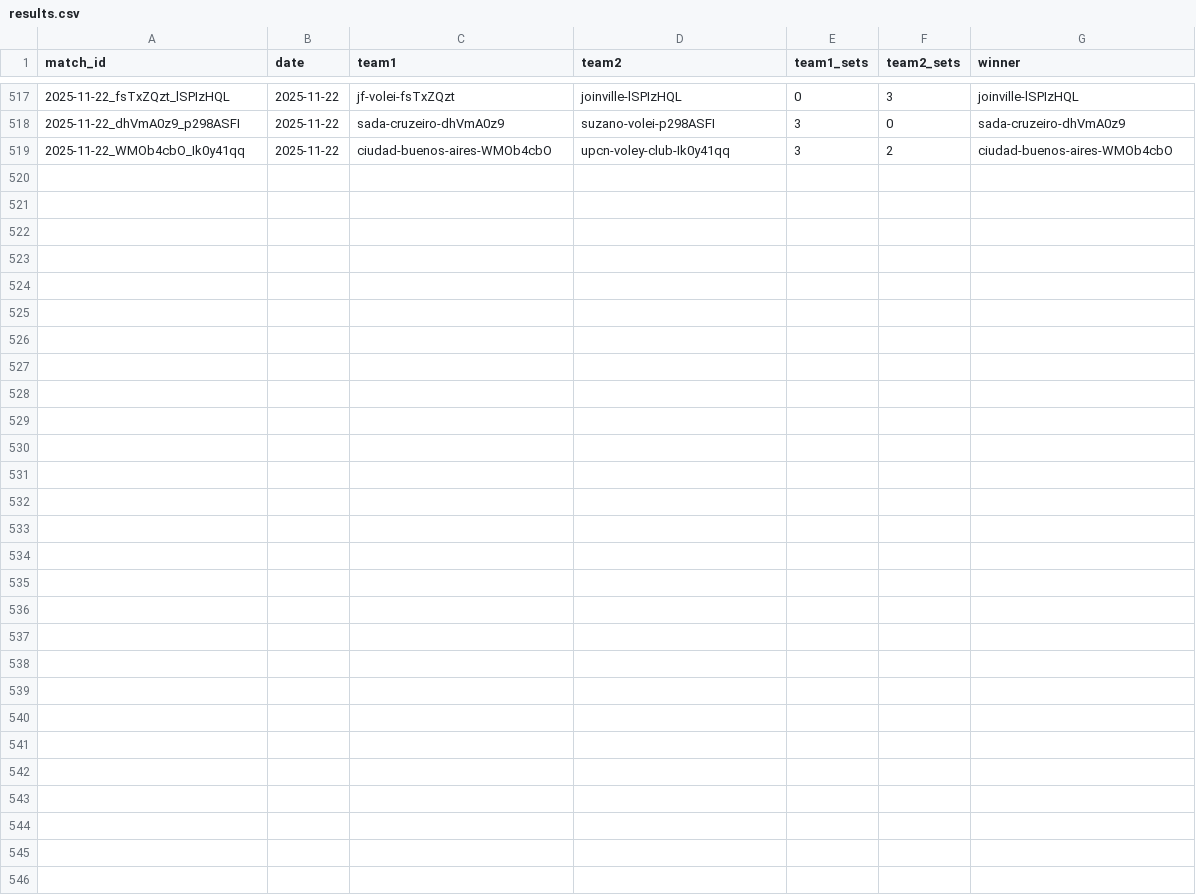
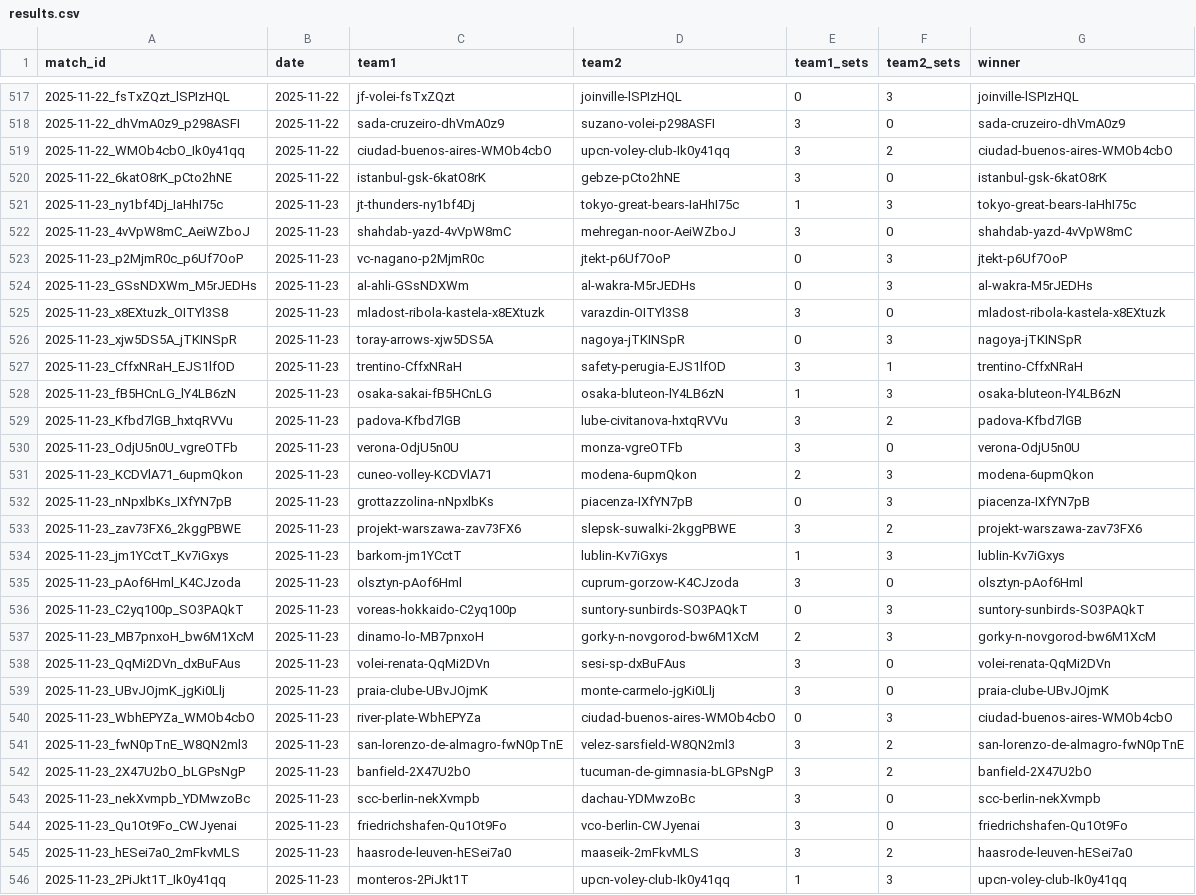
Before and after one commit to Volley-Batch/Volley-Batch.github.io, a CSV file: results.csv, drawn as a sheet; only a part is shown, gaps mark what is left out; the diff names each change by its address in the sheet, - before the commit and + after, or states it on an @@ line.

```diff
--- a/results.csv
+++ b/results.csv
+row 520: 2025-11-22_6katO8rK_pCto2hNE | 2025-11-22 | istanbul-gsk-6katO8rK | gebze-pCto2hNE | 3 | 0 | istanbul-gsk-6katO8rK
+row 521: 2025-11-23_ny1bf4Dj_IaHhI75c | 2025-11-23 | jt-thunders-ny1bf4Dj | tokyo-great-bears-IaHhI75c | 1 | 3 | tokyo-great-bears-IaHhI75c
+row 522: 2025-11-23_4vVpW8mC_AeiWZboJ | 2025-11-23 | shahdab-yazd-4vVpW8mC | mehregan-noor-AeiWZboJ | 3 | 0 | shahdab-yazd-4vVpW8mC
+row 523: 2025-11-23_p2MjmR0c_p6Uf7OoP | 2025-11-23 | vc-nagano-p2MjmR0c | jtekt-p6Uf7OoP | 0 | 3 | jtekt-p6Uf7OoP
+row 524: 2025-11-23_GSsNDXWm_M5rJEDHs | 2025-11-23 | al-ahli-GSsNDXWm | al-wakra-M5rJEDHs | 0 | 3 | al-wakra-M5rJEDHs
+row 525: 2025-11-23_x8EXtuzk_OITYl3S8 | 2025-11-23 | mladost-ribola-kastela-x8EXtuzk | varazdin-OITYl3S8 | 3 | 0 | mladost-ribola-kastela-x8EXtuzk
+row 526: 2025-11-23_xjw5DS5A_jTKINSpR | 2025-11-23 | toray-arrows-xjw5DS5A | nagoya-jTKINSpR | 0 | 3 | nagoya-jTKINSpR
+row 527: 2025-11-23_CffxNRaH_EJS1lfOD | 2025-11-23 | trentino-CffxNRaH | safety-perugia-EJS1lfOD | 3 | 1 | trentino-CffxNRaH
+row 528: 2025-11-23_fB5HCnLG_lY4LB6zN | 2025-11-23 | osaka-sakai-fB5HCnLG | osaka-bluteon-lY4LB6zN | 1 | 3 | osaka-bluteon-lY4LB6zN
+row 529: 2025-11-23_Kfbd7lGB_hxtqRVVu | 2025-11-23 | padova-Kfbd7lGB | lube-civitanova-hxtqRVVu | 3 | 2 | padova-Kfbd7lGB
+row 530: 2025-11-23_OdjU5n0U_vgreOTFb | 2025-11-23 | verona-OdjU5n0U | monza-vgreOTFb | 3 | 0 | verona-OdjU5n0U
+row 531: 2025-11-23_KCDVlA71_6upmQkon | 2025-11-23 | cuneo-volley-KCDVlA71 | modena-6upmQkon | 2 | 3 | modena-6upmQkon
+row 532: 2025-11-23_nNpxlbKs_IXfYN7pB | 2025-11-23 | grottazzolina-nNpxlbKs | piacenza-IXfYN7pB | 0 | 3 | piacenza-IXfYN7pB
+row 533: 2025-11-23_zav73FX6_2kggPBWE | 2025-11-23 | projekt-warszawa-zav73FX6 | slepsk-suwalki-2kggPBWE | 3 | 2 | projekt-warszawa-zav73FX6
+row 534: 2025-11-23_jm1YCctT_Kv7iGxys | 2025-11-23 | barkom-jm1YCctT | lublin-Kv7iGxys | 1 | 3 | lublin-Kv7iGxys
+row 535: 2025-11-23_pAof6Hml_K4CJzoda | 2025-11-23 | olsztyn-pAof6Hml | cuprum-gorzow-K4CJzoda | 3 | 0 | olsztyn-pAof6Hml
+row 536: 2025-11-23_C2yq100p_SO3PAQkT | 2025-11-23 | voreas-hokkaido-C2yq100p | suntory-sunbirds-SO3PAQkT | 0 | 3 | suntory-sunbirds-SO3PAQkT
+row 537: 2025-11-23_MB7pnxoH_bw6M1XcM | 2025-11-23 | dinamo-lo-MB7pnxoH | gorky-n-novgorod-bw6M1XcM | 2 | 3 | gorky-n-novgorod-bw6M1XcM
+row 538: 2025-11-23_QqMi2DVn_dxBuFAus | 2025-11-23 | volei-renata-QqMi2DVn | sesi-sp-dxBuFAus | 3 | 0 | volei-renata-QqMi2DVn
+row 539: 2025-11-23_UBvJOjmK_jgKi0Llj | 2025-11-23 | praia-clube-UBvJOjmK | monte-carmelo-jgKi0Llj | 3 | 0 | praia-clube-UBvJOjmK
+row 540: 2025-11-23_WbhEPYZa_WMOb4cbO | 2025-11-23 | river-plate-WbhEPYZa | ciudad-buenos-aires-WMOb4cbO | 0 | 3 | ciudad-buenos-aires-WMOb4cbO
+row 541: 2025-11-23_fwN0pTnE_W8QN2ml3 | 2025-11-23 | san-lorenzo-de-almagro-fwN0pTnE | velez-sarsfield-W8QN2ml3 | 3 | 2 | san-lorenzo-de-almagro-fwN0pTnE
+row 542: 2025-11-23_2X47U2bO_bLGPsNgP | 2025-11-23 | banfield-2X47U2bO | tucuman-de-gimnasia-bLGPsNgP | 3 | 2 | banfield-2X47U2bO
+row 543: 2025-11-23_nekXvmpb_YDMwzoBc | 2025-11-23 | scc-berlin-nekXvmpb | dachau-YDMwzoBc | 3 | 0 | scc-berlin-nekXvmpb
+row 544: 2025-11-23_Qu1Ot9Fo_CWJyenai | 2025-11-23 | friedrichshafen-Qu1Ot9Fo | vco-berlin-CWJyenai | 3 | 0 | friedrichshafen-Qu1Ot9Fo
+row 545: 2025-11-23_hESei7a0_2mFkvMLS | 2025-11-23 | haasrode-leuven-hESei7a0 | maaseik-2mFkvMLS | 3 | 2 | haasrode-leuven-hESei7a0
+row 546: 2025-11-23_2PiJkt1T_Ik0y41qq | 2025-11-23 | monteros-2PiJkt1T | upcn-voley-club-Ik0y41qq | 1 | 3 | upcn-voley-club-Ik0y41qq
```
Also changed, not shown: 2 other files.
